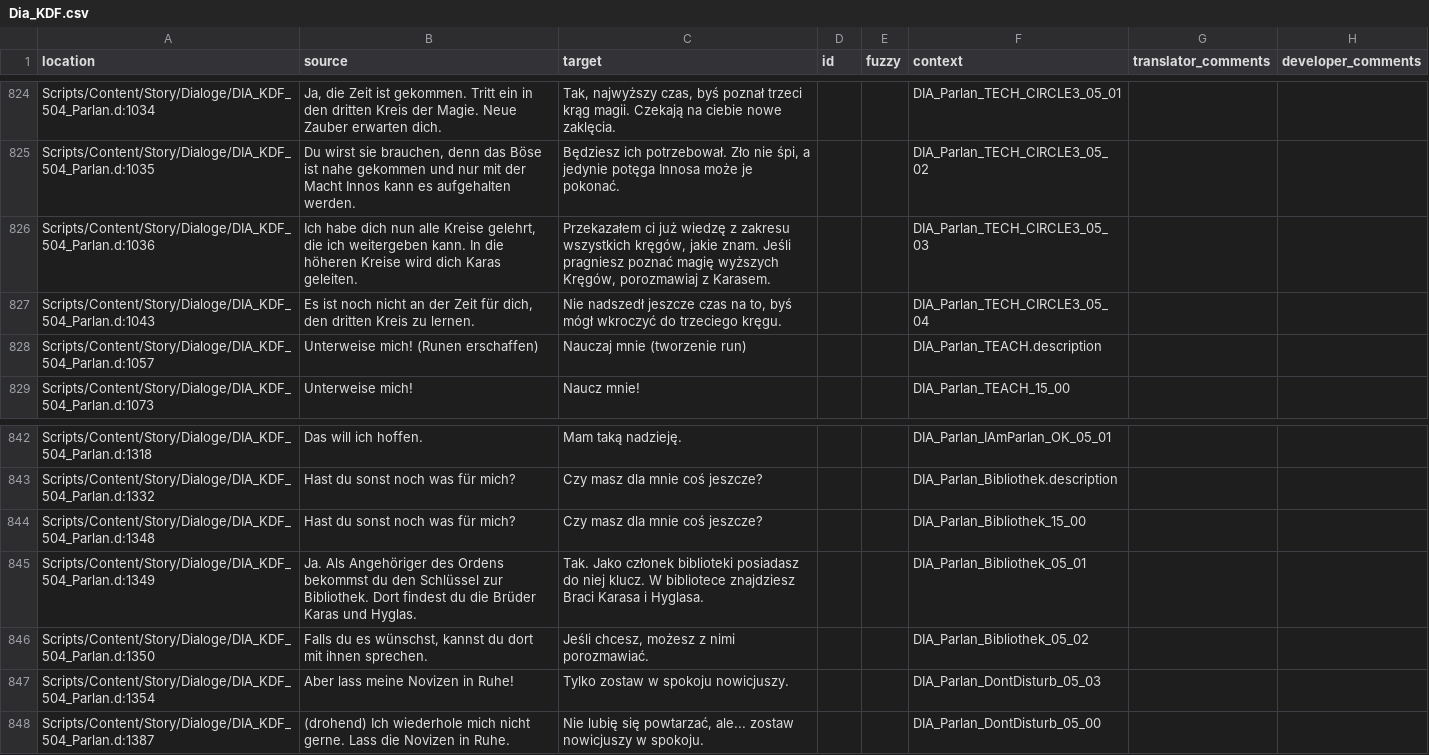
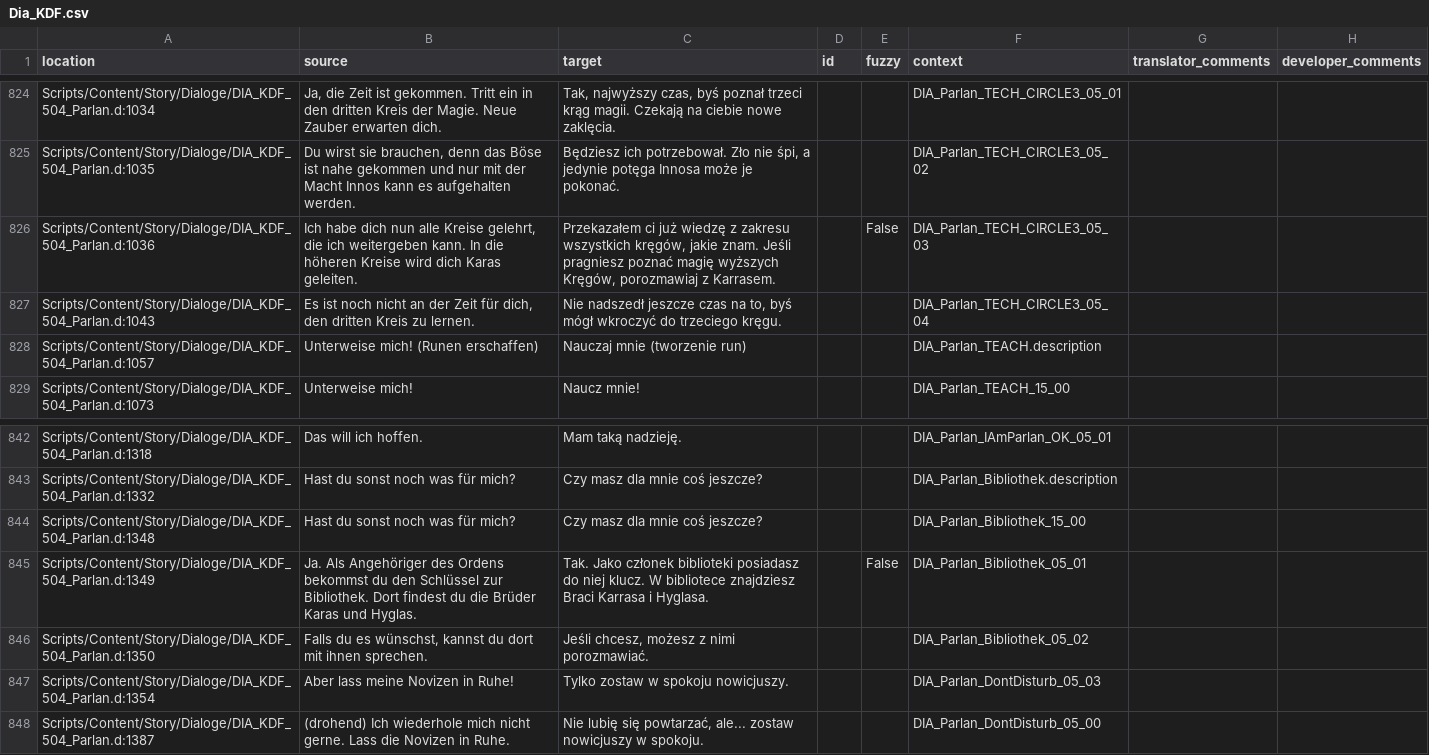
Before and after one commit to auronen/Gothic-2-localization, a CSV file: .translations/pl/Dia_KDF.csv, drawn as a sheet; only a part is shown, gaps mark what is left out.

Commit message:
Translated using Weblate (Polish)
Currently translated at 100.0% (1381 of 1381 strings)

Translation: Gothic 2: Night of the Raven/Dia_KDF
Translate-URL: http://weblate.cokoliv.eu/projects/gothic-2-night-of-the-raven/dia_kdf/pl/

```diff
--- a/.translations/pl/Dia_KDF.csv
+++ b/.translations/pl/Dia_KDF.csv
@@ -825,3 +825,3 @@
 "Scripts/Content/Story/Dialoge/DIA_KDF_504_Parlan.d:1035","Du wirst sie brauchen, denn das Böse ist nahe gekommen und nur mit der Macht Innos kann es aufgehalten werden.","Będziesz ich potrzebował. Zło nie śpi, a jedynie potęga Innosa może je pokonać.","","","DIA_Parlan_TECH_CIRCLE3_05_02","",""
-"Scripts/Content/Story/Dialoge/DIA_KDF_504_Parlan.d:1036","Ich habe dich nun alle Kreise gelehrt, die ich weitergeben kann. In die höheren Kreise wird dich Karas geleiten.","Przekazałem ci już wiedzę z zakresu wszystkich kręgów, jakie znam. Jeśli pragniesz poznać magię wyższych Kręgów, porozmawiaj z Karasem.","","","DIA_Parlan_TECH_CIRCLE3_05_03","",""
+"Scripts/Content/Story/Dialoge/DIA_KDF_504_Parlan.d:1036","Ich habe dich nun alle Kreise gelehrt, die ich weitergeben kann. In die höheren Kreise wird dich Karas geleiten.","Przekazałem ci już wiedzę z zakresu wszystkich kręgów, jakie znam. Jeśli pragniesz poznać magię wyższych Kręgów, porozmawiaj z Karrasem.","","False","DIA_Parlan_TECH_CIRCLE3_05_03","",""
 "Scripts/Content/Story/Dialoge/DIA_KDF_504_Parlan.d:1043","Es ist noch nicht an der Zeit für dich, den dritten Kreis zu lernen.","Nie nadszedł jeszcze czas na to, byś mógł wkroczyć do trzeciego kręgu.","","","DIA_Parlan_TECH_CIRCLE3_05_04","",""
@@ -844,3 +844,3 @@
 "Scripts/Content/Story/Dialoge/DIA_KDF_504_Parlan.d:1348","Hast du sonst noch was für mich?","Czy masz dla mnie coś jeszcze?","","","DIA_Parlan_Bibliothek_15_00","",""
-"Scripts/Content/Story/Dialoge/DIA_KDF_504_Parlan.d:1349","Ja. Als Angehöriger des Ordens bekommst du den Schlüssel zur Bibliothek. Dort findest du die Brüder Karas und Hyglas.","Tak. Jako członek biblioteki posiadasz do niej klucz. W bibliotece znajdziesz Braci Karasa i Hyglasa.","","","DIA_Parlan_Bibliothek_05_01","",""
+"Scripts/Content/Story/Dialoge/DIA_KDF_504_Parlan.d:1349","Ja. Als Angehöriger des Ordens bekommst du den Schlüssel zur Bibliothek. Dort findest du die Brüder Karas und Hyglas.","Tak. Jako członek biblioteki posiadasz do niej klucz. W bibliotece znajdziesz Braci Karrasa i Hyglasa.","","False","DIA_Parlan_Bibliothek_05_01","",""
 "Scripts/Content/Story/Dialoge/DIA_KDF_504_Parlan.d:1350","Falls du es wünschst, kannst du dort mit ihnen sprechen.","Jeśli chcesz, możesz z nimi porozmawiać.","","","DIA_Parlan_Bibliothek_05_02","",""
```
